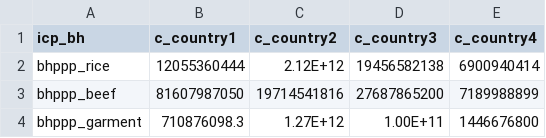
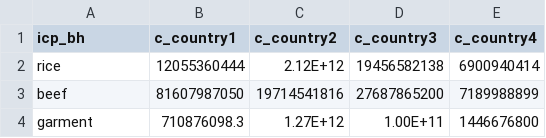
Before and after one commit to worldbank/icp-calculations-blog, a CSV file: bhdata_exp.csv, drawn as a sheet.

```diff
--- a/bhdata_exp.csv
+++ b/bhdata_exp.csv
@@ -1,4 +1,4 @@
 icp_bh,c_country1,c_country2,c_country3,c_country4
-bhppp_rice,12055360444,2.12E+12,19456582138,6900940414
-bhppp_beef,81607987050,19714541816,27687865200,7189988899
-bhppp_garment,710876098.3,1.27E+12,1.00E+11,1446676800
+rice,12055360444,2.12E+12,19456582138,6900940414
+beef,81607987050,19714541816,27687865200,7189988899
+garment,710876098.3,1.27E+12,1.00E+11,1446676800
```
Also changed, not shown: 1 other file.
